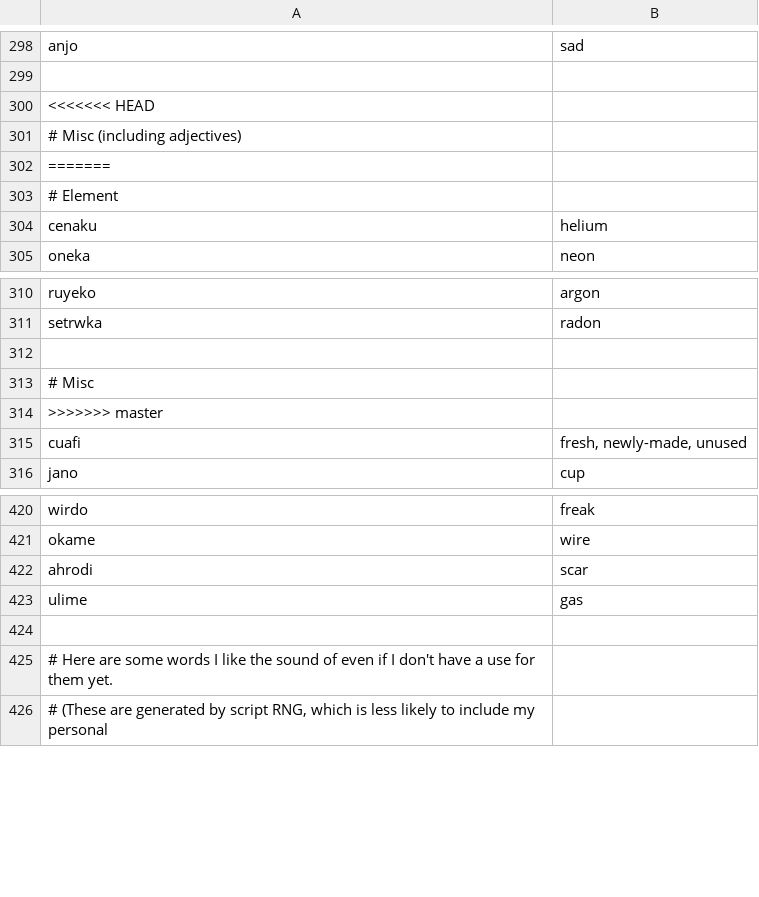
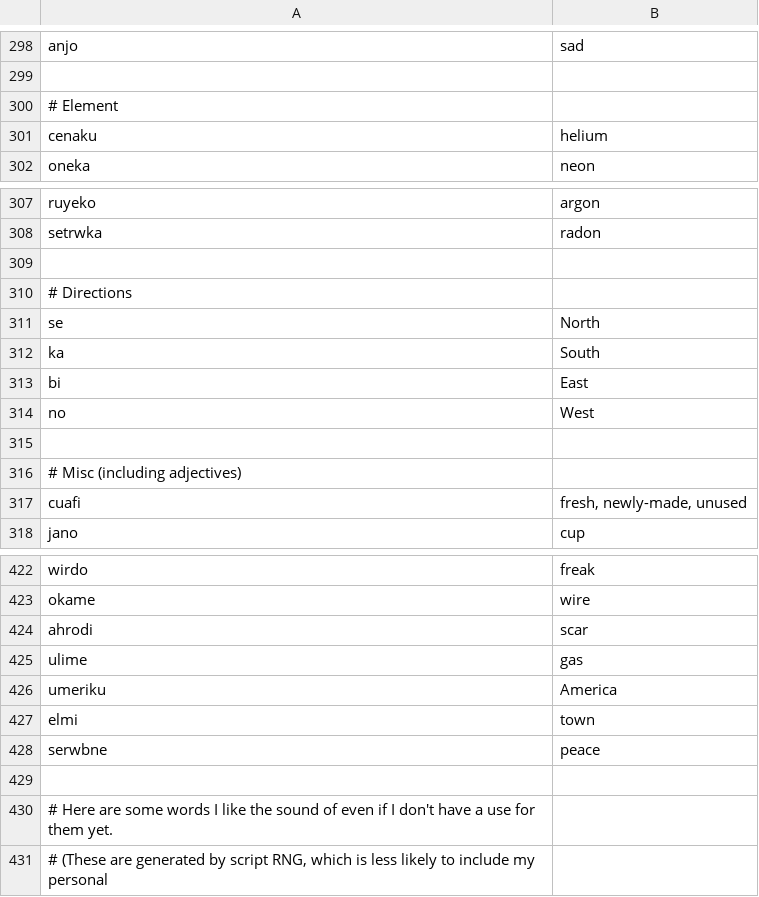
Before and after one commit to rngesus-wept/puflantu, a TSV file: root_nouns.tsv, drawn as a sheet; only a part is shown, gaps mark what is left out.

```diff
--- a/root_nouns.tsv
+++ b/root_nouns.tsv
@@ -299,5 +299,2 @@ anjo	sad
 
-<<<<<<< HEAD
-# Misc (including adjectives)
-=======
 # Element
@@ -312,4 +309,9 @@ setrwka	radon
 
-# Misc
->>>>>>> master
+# Directions
+se	North
+ka	South
+bi	East
+no	West
+
+# Misc (including adjectives)
 cuafi	fresh, newly-made, unused
@@ -423,2 +425,5 @@ ahrodi	scar
 ulime	gas
+umeriku	America
+elmi	town
+serwbne	peace
 
```
Also changed, not shown: 1 other file.
